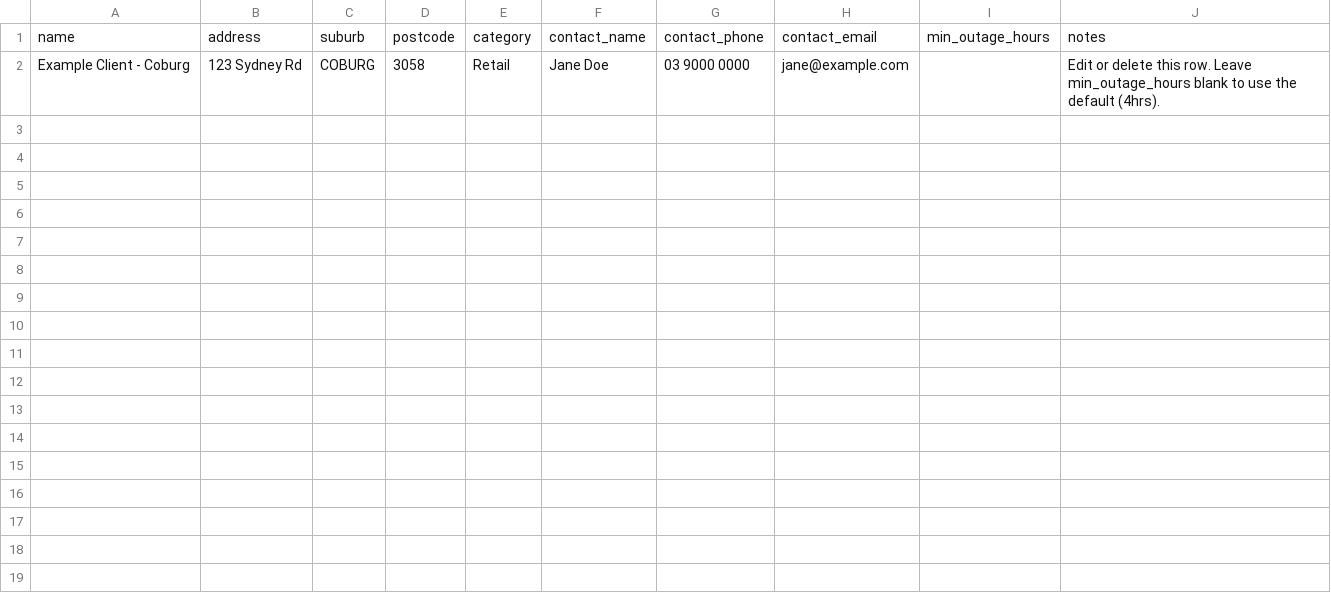
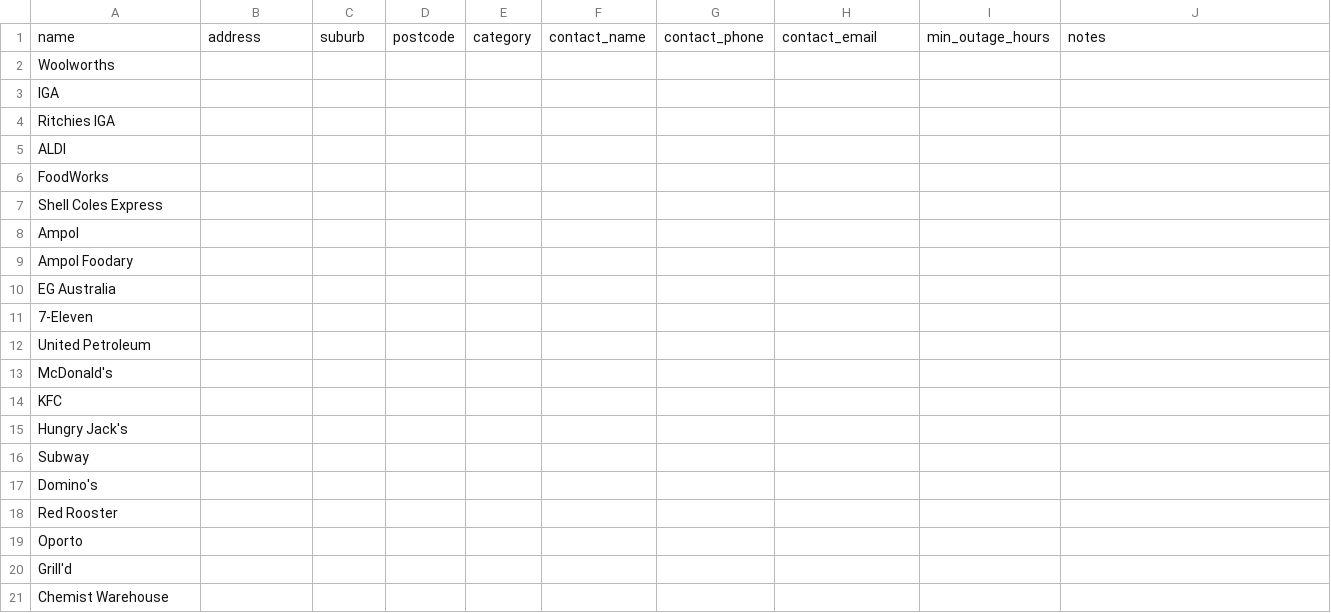
Before and after one commit to Nexus-Energy393/jemena-outages, a CSV file: clients.csv, drawn as a sheet; only a part is shown; the diff covers the shown part only.

Commit message:
Update clients.csv via map UI (2026-04-28T01:58:20.682Z)

```diff
--- a/clients.csv
+++ b/clients.csv
@@ -1,2 +1,21 @@
 name,address,suburb,postcode,category,contact_name,contact_phone,contact_email,min_outage_hours,notes
-Example Client - Coburg,123 Sydney Rd,COBURG,3058,Retail,Jane Doe,03 9000 0000,jane@example.com,,Edit or delete this row. Leave min_outage_hours blank to use the default (4hrs).
+Woolworths,,,,,,,,,
+IGA,,,,,,,,,
+Ritchies IGA,,,,,,,,,
+ALDI,,,,,,,,,
+FoodWorks,,,,,,,,,
+Shell Coles Express,,,,,,,,,
+Ampol,,,,,,,,,
+Ampol Foodary,,,,,,,,,
+EG Australia,,,,,,,,,
+7-Eleven,,,,,,,,,
+United Petroleum,,,,,,,,,
+McDonald's,,,,,,,,,
+KFC,,,,,,,,,
+Hungry Jack's,,,,,,,,,
+Subway,,,,,,,,,
+Domino's,,,,,,,,,
+Red Rooster,,,,,,,,,
+Oporto,,,,,,,,,
+Grill'd,,,,,,,,,
+Chemist Warehouse,,,,,,,,,
```
Also changed, not shown: 19 added rows elsewhere in this file.
